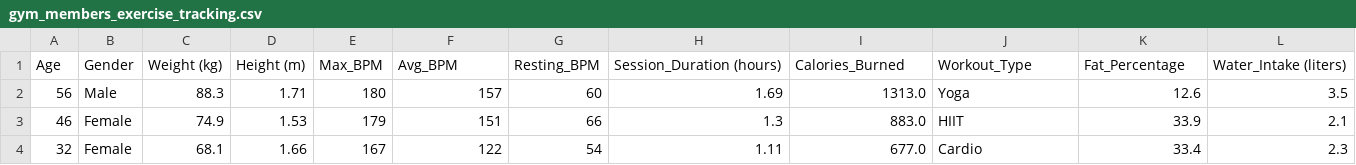
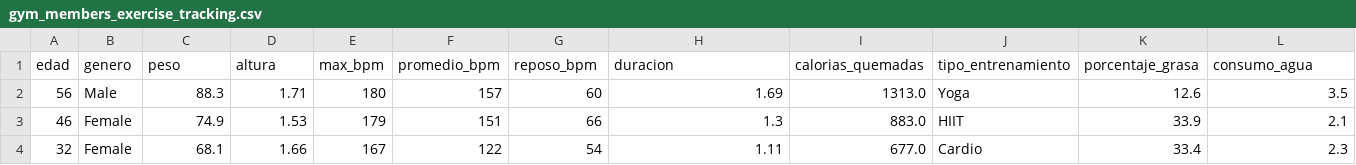
Before and after one commit to hernandezperezangelicaanahi-ai/estadistica-2026-b, a CSV file: gym_members_exercise_tracking.csv, drawn as a sheet; only a part is shown; removed rows and columns are numbered as before the commit, all else as after; rows hold the shown columns only; the diff names each change by its address in the sheet, - before the commit and + after, or states it on an @@ line.

Commit message:
Update gym_members_exercise_tracking.csv

```diff
--- a/gym_members_exercise_tracking.csv
+++ b/gym_members_exercise_tracking.csv
-row 1: Age | Gender | Weight (kg) | Height (m) | Max_BPM | Avg_BPM | Resting_BPM | Session_Duration (hours) | Calories_Burned | Workout_Type | Fat_Percentage | Water_Intake (liters)
+row 1: edad | genero | peso | altura | max_bpm | promedio_bpm | reposo_bpm | duracion | calorias_quemadas | tipo_entrenamiento | porcentaje_grasa | consumo_agua
```
